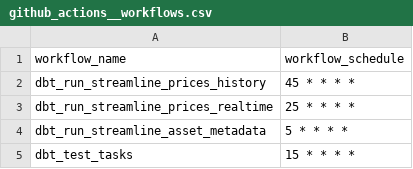
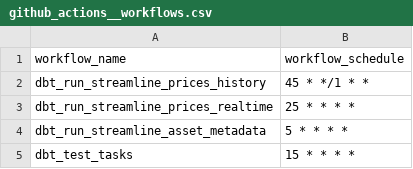
Before and after one commit to FlipsideCrypto/crosschain-models, a CSV file: data/github_actions__workflows.csv, drawn as a sheet.

Commit message:
history sched

```diff
--- a/data/github_actions__workflows.csv
+++ b/data/github_actions__workflows.csv
@@ -1,3 +1,3 @@
 workflow_name,workflow_schedule
-dbt_run_streamline_prices_history,"45 * * * *"
+dbt_run_streamline_prices_history,"45 * */1 * *"
 dbt_run_streamline_prices_realtime,"25 * * * *"
```
